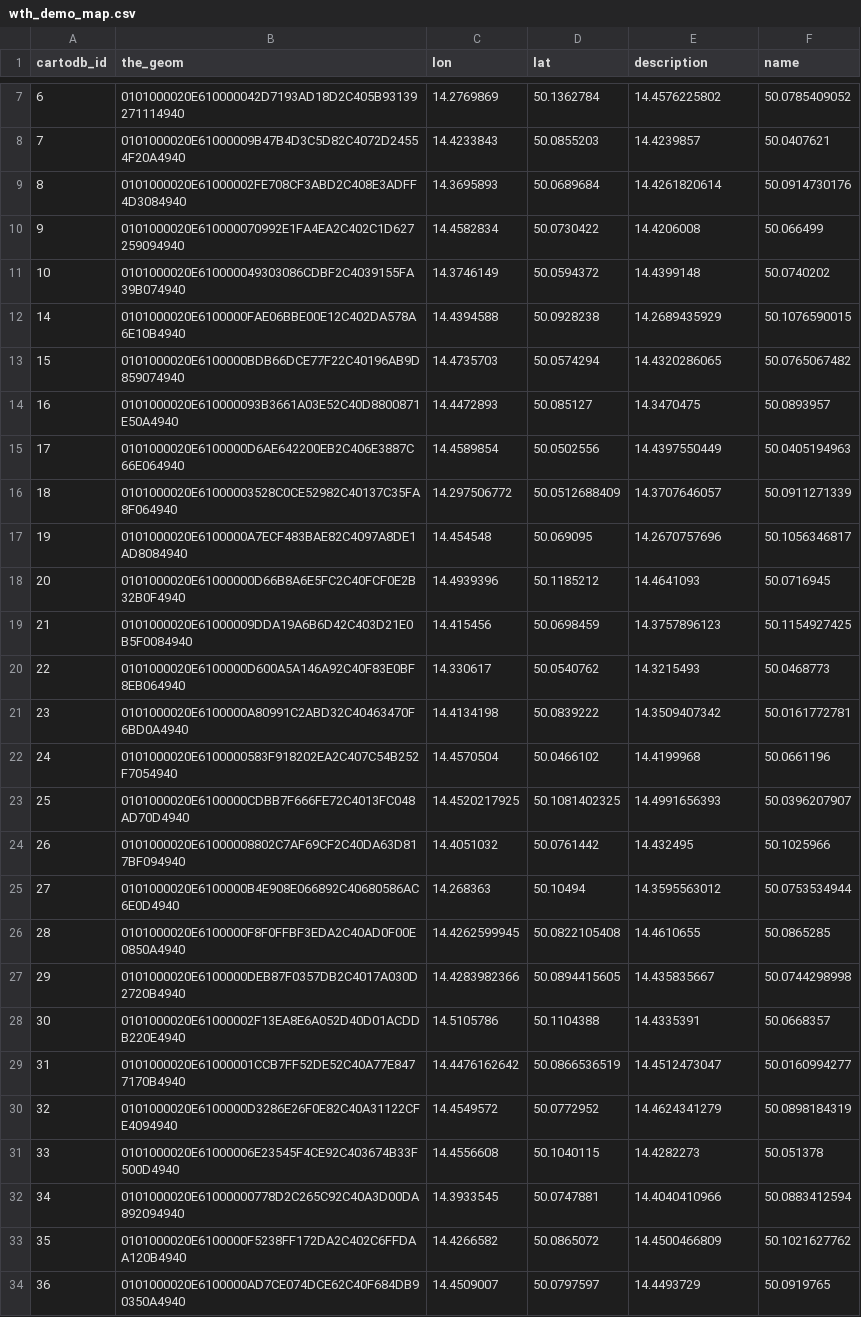
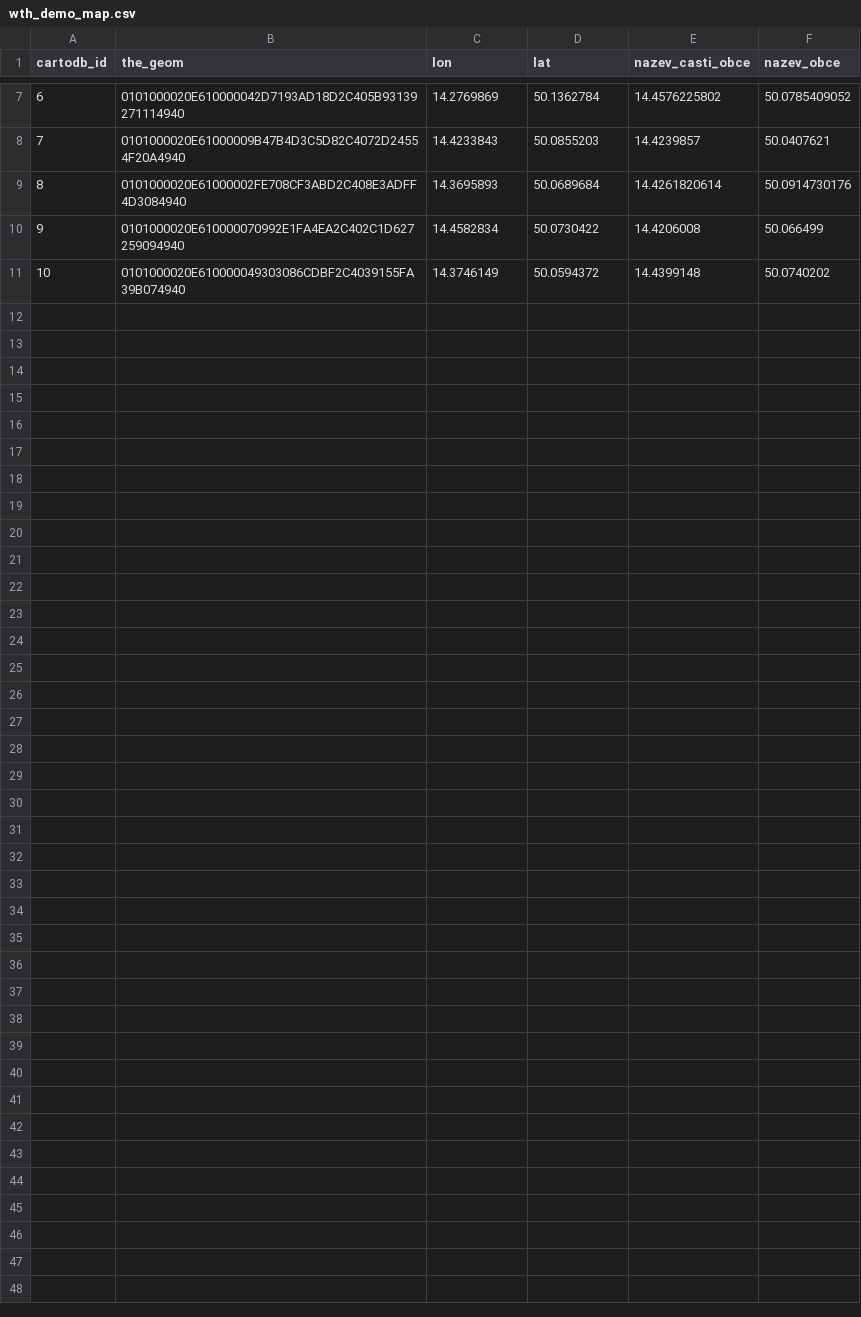
Before and after one commit to JendaPlhak/LocalData, a CSV file: LocalInfo/wth_demo_map.csv, drawn as a sheet; only a part is shown, gaps mark what is left out; the diff names each change by its address in the sheet, - before the commit and + after, or states it on an @@ line.

Commit message:
(LocalInfo) -A JDBCRemoteWriterTest. -M table headers.

```diff
--- a/LocalInfo/wth_demo_map.csv
+++ b/LocalInfo/wth_demo_map.csv
-E1: description
+E1: nazev_casti_obce
-F1: name
+F1: nazev_obce
-row 12: 14 | 0101000020E6100000FAE06BBE00E12C402DA578A6E10B4940 | 14.4394588 | 50.0928238 | 14.2689435929 | 50.1076590015
-row 13: 15 | 0101000020E6100000BDB66DCE77F22C40196AB9D859074940 | 14.4735703 | 50.0574294 | 14.4320286065 | 50.0765067482
-row 14: 16 | 0101000020E610000093B3661A03E52C40D8800871E50A4940 | 14.4472893 | 50.085127 | 14.3470475 | 50.0893957
-row 15: 17 | 0101000020E6100000D6AE642200EB2C406E3887C66E064940 | 14.4589854 | 50.0502556 | 14.4397550449 | 50.0405194963
-row 16: 18 | 0101000020E61000003528C0CE52982C40137C35FA8F064940 | 14.297506772 | 50.0512688409 | 14.3707646057 | 50.0911271339
-row 17: 19 | 0101000020E6100000A7ECF483BAE82C4097A8DE1AD8084940 | 14.454548 | 50.069095 | 14.2670757696 | 50.1056346817
-row 18: 20 | 0101000020E61000000D66B8A6E5FC2C40FCF0E2B32B0F4940 | 14.4939396 | 50.1185212 | 14.4641093 | 50.0716945
-row 19: 21 | 0101000020E61000009DDA19A6B6D42C403D21E0B5F0084940 | 14.415456 | 50.0698459 | 14.3757896123 | 50.1154927425
-row 20: 22 | 0101000020E6100000D600A5A146A92C40F83E0BF8EB064940 | 14.330617 | 50.0540762 | 14.3215493 | 50.0468773
-row 21: 23 | 0101000020E6100000A80991C2ABD32C40463470F6BD0A4940 | 14.4134198 | 50.0839222 | 14.3509407342 | 50.0161772781
-row 22: 24 | 0101000020E6100000583F918202EA2C407C54B252F7054940 | 14.4570504 | 50.0466102 | 14.4199968 | 50.0661196
-row 23: 25 | 0101000020E6100000CDBB7F666FE72C4013FC048AD70D4940 | 14.4520217925 | 50.1081402325 | 14.4991656393 | 50.0396207907
-row 24: 26 | 0101000020E61000008802C7AF69CF2C40DA63D817BF094940 | 14.4051032 | 50.0761442 | 14.432495 | 50.1025966
-row 25: 27 | 0101000020E6100000B4E908E066892C40680586AC6E0D4940 | 14.268363 | 50.10494 | 14.3595563012 | 50.0753534944
-row 26: 28 | 0101000020E6100000F8F0FFBF3EDA2C40AD0F00E0850A4940 | 14.4262599945 | 50.0822105408 | 14.4610655 | 50.0865285
-row 27: 29 | 0101000020E6100000DEB87F0357DB2C4017A030D2720B4940 | 14.4283982366 | 50.0894415605 | 14.435835667 | 50.0744298998
-row 28: 30 | 0101000020E61000002F13EA8E6A052D40D01ACDDB220E4940 | 14.5105786 | 50.1104388 | 14.4335391 | 50.0668357
-row 29: 31 | 0101000020E61000001CCB7FF52DE52C40A77E8477170B4940 | 14.4476162642 | 50.0866536519 | 14.4512473047 | 50.0160994277
-row 30: 32 | 0101000020E6100000D3286E26F0E82C40A31122CFE4094940 | 14.4549572 | 50.0772952 | 14.4624341279 | 50.0898184319
-row 31: 33 | 0101000020E61000006E23545F4CE92C403674B33F500D4940 | 14.4556608 | 50.1040115 | 14.4282273 | 50.051378
-row 32: 34 | 0101000020E61000000778D2C265C92C40A3D00DA892094940 | 14.3933545 | 50.0747881 | 14.4040410966 | 50.0883412594
-row 33: 35 | 0101000020E6100000F5238FF172DA2C402C6FFDAA120B4940 | 14.4266582 | 50.0865072 | 14.4500466809 | 50.1021627762
-row 34: 36 | 0101000020E6100000AD7CE074DCE62C40F684DB90350A4940 | 14.4509007 | 50.0797597 | 14.4493729 | 50.0919765
```
Also changed, not shown: 5 other files.
